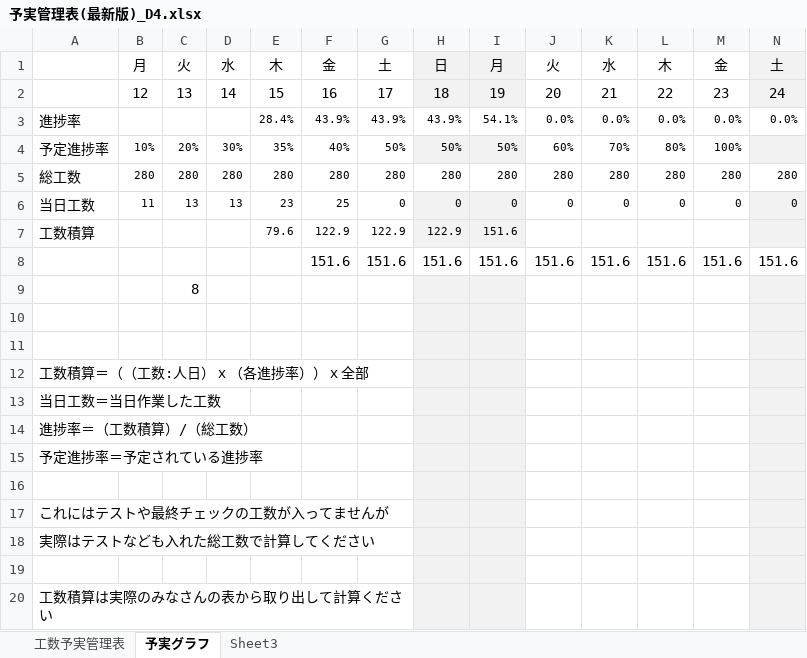
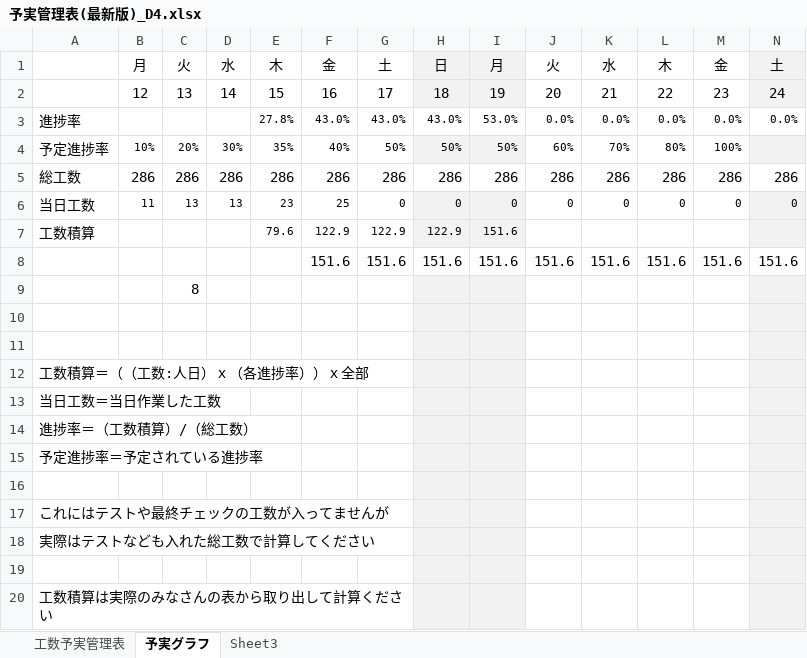
Before and after one commit to dojo2023/D-4, an Excel workbook: doc/D4_ドキュメント/予実管理表(最新版)_D4.xlsx, sheet 予実グラフ, drawn as a sheet; only a part is shown; values as stored, in another font and other column widths than the file's, no borders; charts and pictures not drawn; removed rows and columns are numbered as before the commit, all else as after; rows hold the shown columns only; the diff names each change by its address in the sheet, - before the commit and + after, or states it on an @@ line.

Commit message:
Update 予実管理表(最新版)_D4.xlsx

```diff
--- a/doc/D4_ドキュメント/予実管理表(最新版)_D4.xlsx (sheet 予実グラフ)
+++ b/doc/D4_ドキュメント/予実管理表(最新版)_D4.xlsx (sheet 予実グラフ)
-E3: 28.4%
+E3: 27.8%
-F3: 43.9%
+F3: 43.0%
-G3: 43.9%
+G3: 43.0%
-H3: 43.9%
+H3: 43.0%
-I3: 54.1%
+I3: 53.0%
-row 5: 総工数 | 280 | 280 | 280 | 280 | 280 | 280 | 280 | 280 | 280 | 280 | 280 | 280 | 280
+row 5: 総工数 | 286 | 286 | 286 | 286 | 286 | 286 | 286 | 286 | 286 | 286 | 286 | 286 | 286
```
Also changed, not shown: sheet 工数予実管理表, charts or pictures.
